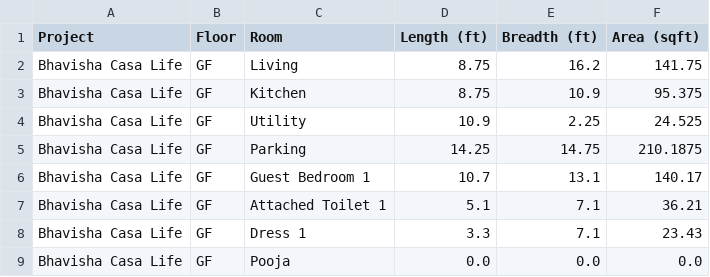
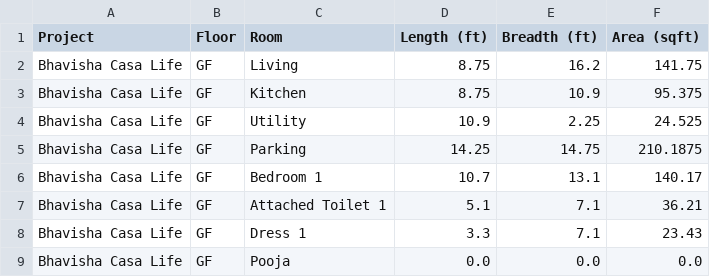
Before and after one commit to zain594/floor_plan_visual, a CSV file: floor_plan_comparison.csv, drawn as a sheet; only a part is shown.

Commit message:
Update floor_plan_comparison.csv

```diff
--- a/floor_plan_comparison.csv
+++ b/floor_plan_comparison.csv
@@ -5,3 +5,3 @@ Bhavisha Casa Life,GF,Utility,10.9,2.25,24.525
 Bhavisha Casa Life,GF,Parking,14.25,14.75,210.1875
-Bhavisha Casa Life,GF,Guest Bedroom 1,10.7,13.1,140.17
+Bhavisha Casa Life,GF,Bedroom 1,10.7,13.1,140.17
 Bhavisha Casa Life,GF,Attached Toilet 1,5.1,7.1,36.21
```
